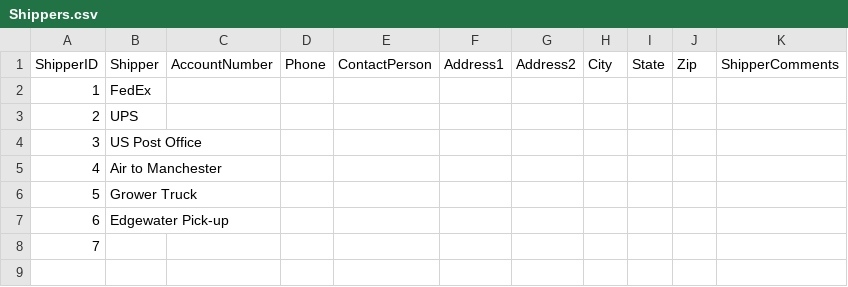
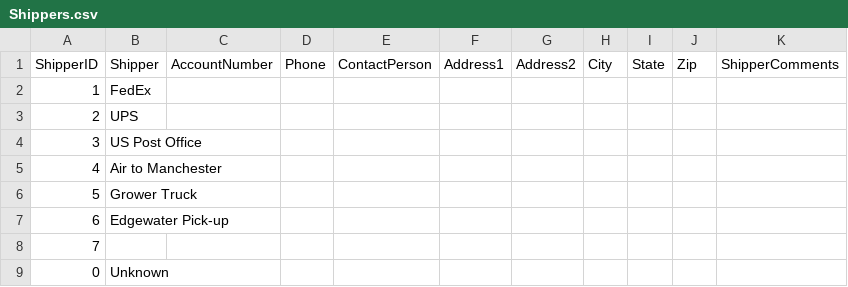
Before and after one commit to iasolb/EdgewaterInventoryManager, a CSV file: database/datasource/Shippers.csv, drawn as a sheet; the diff names each change by its address in the sheet, - before the commit and + after, or states it on an @@ line.

```diff
--- a/database/datasource/Shippers.csv
+++ b/database/datasource/Shippers.csv
+row 9: 0 | Unknown
```
Also changed, not shown: database/datasource/Suppliers.csv, database/datasource/Units.csv, 10 other files.
